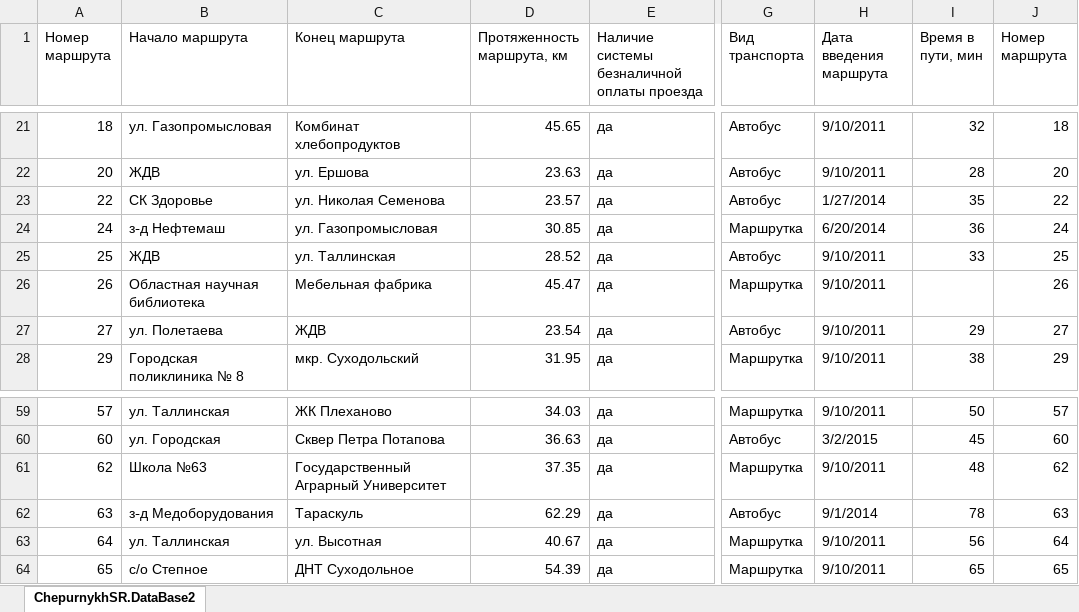
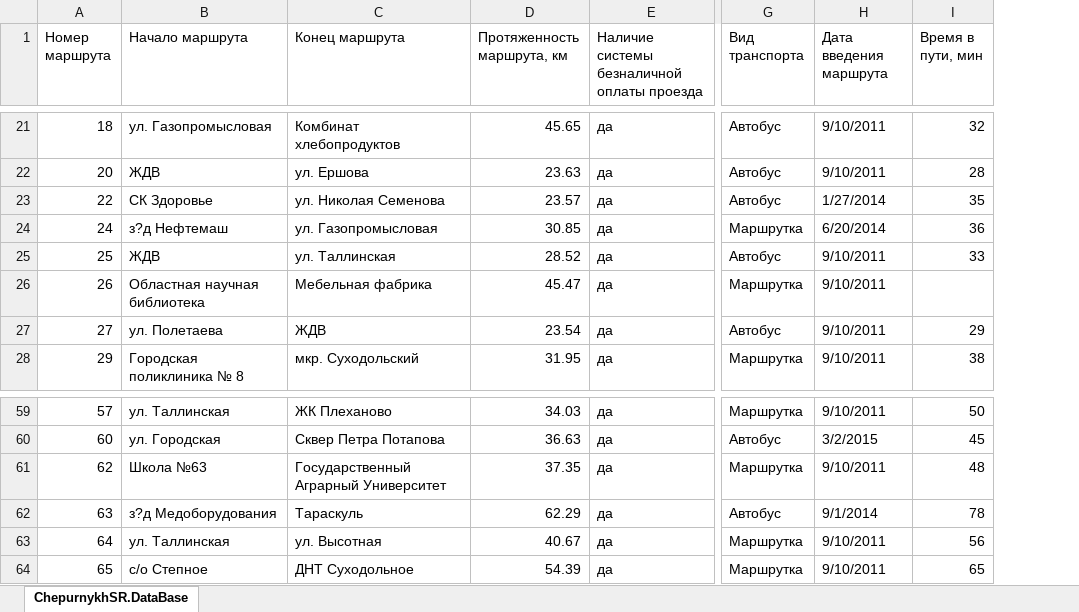
Before and after one commit to SofiaChepurnykh/Tyuiu.ChepurnykhSR.Sprint7, an Excel workbook: ChepurnykhSR.DataBase.xlsx, sheet ChepurnykhSR.DataBase, drawn as a sheet; only a part is shown, gaps mark what is left out; values as stored, in another font and other column widths than the file's, no cell formats; the diff covers the shown part only; the diff names each change by its address in the sheet, - before the commit and + after, or states it on an @@ line.

```diff
--- a/ChepurnykhSR.DataBase.xlsx (sheet ChepurnykhSR.DataBase)
+++ b/ChepurnykhSR.DataBase.xlsx (sheet ChepurnykhSR.DataBase)
-sheet tab: ChepurnykhSR.DataBase2
+sheet tab: ChepurnykhSR.DataBase
-column J (Номер маршрута), rows 21-28: 18 | 20 | 22 | 24 | 25 | 26 | 27 | 29; rows 59-64: 57 | 60 | 62 | 63 | 64 | 65
-B24 (Начало маршрута): з‑д Нефтемаш
+B24 (Начало маршрута): з?д Нефтемаш
-B62 (Начало маршрута): з‑д Медоборудования
+B62 (Начало маршрута): з?д Медоборудования
```
Also changed, not shown: 7 edited cells elsewhere in this sheet, cell formats, 4 other files.
